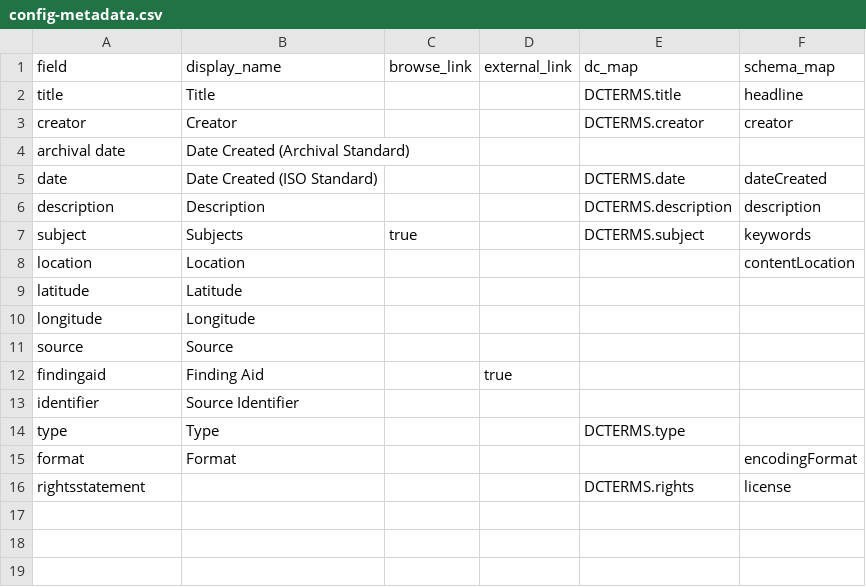
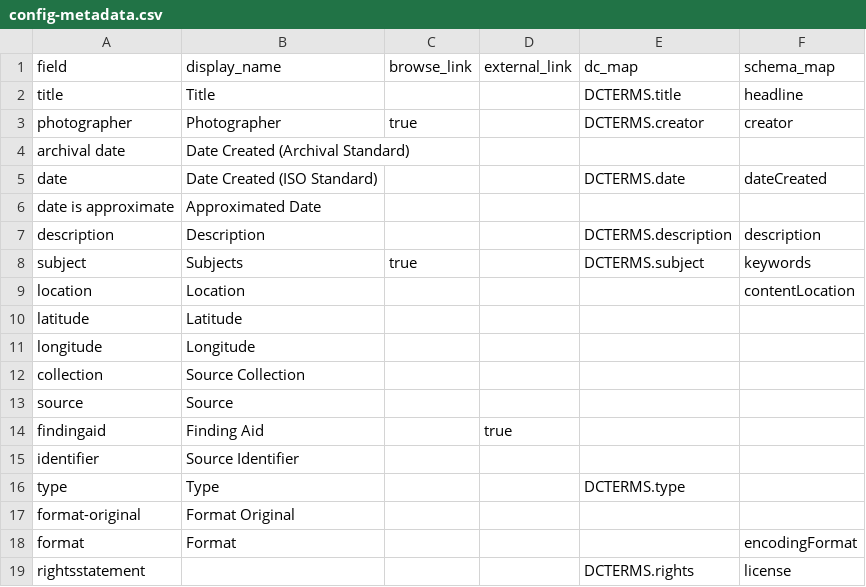
Before and after one commit to uidaholib/campus-collections-template, a CSV file: _data/config-metadata.csv, drawn as a sheet.

Commit message:
migrate config.csv's

```diff
--- a/_data/config-metadata.csv
+++ b/_data/config-metadata.csv
@@ -2,5 +2,6 @@ field,display_name,browse_link,external_link,dc_map,schema_map
 title,Title,,,DCTERMS.title,headline
-creator,Creator,,,DCTERMS.creator,creator
+photographer,Photographer,true,,DCTERMS.creator,creator
 archival date,Date Created (Archival Standard)
 date,Date Created (ISO Standard),,,DCTERMS.date,dateCreated
+date is approximate,Approximated Date
 description,Description,,,DCTERMS.description,description
@@ -10,2 +11,3 @@ latitude,Latitude,,,,
 longitude,Longitude,,,,
+collection,Source Collection
 source,Source,,,,
@@ -14,2 +16,3 @@ identifier,Source Identifier,,,,
 type,Type,,,DCTERMS.type,
+format-original,Format Original
 format,Format,,,,encodingFormat
```
Also changed, not shown: 2 other files.
